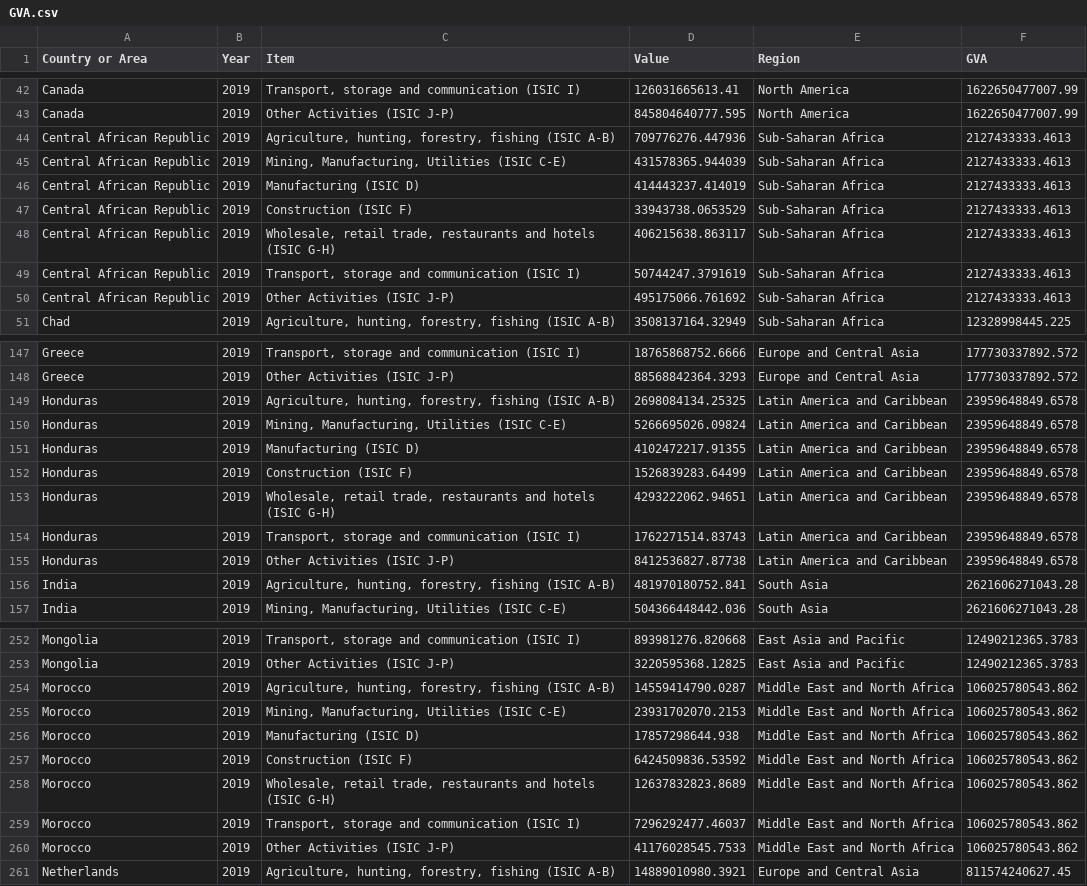
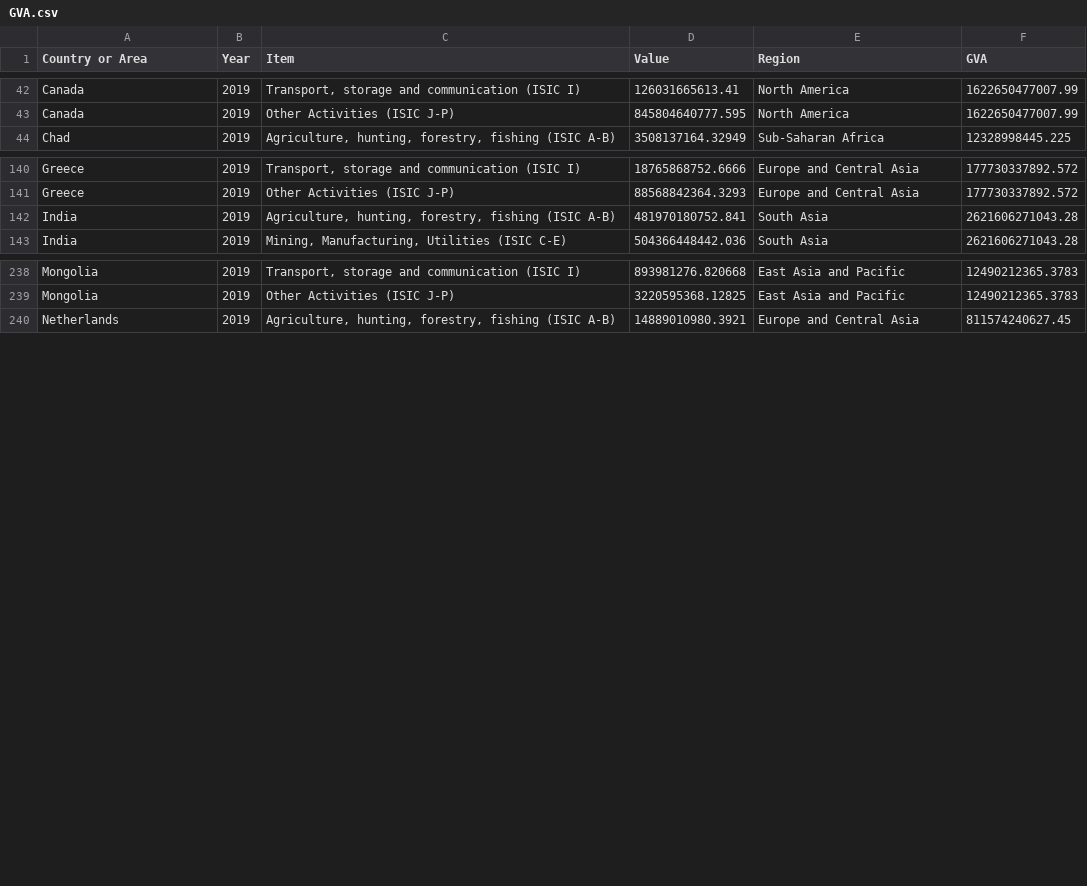
Before and after one commit to marinabrts/marinabrts.github.io, a CSV file: observatory/GVA.csv, drawn as a sheet; only a part is shown, gaps mark what is left out; the diff covers the shown part only; the diff names each change by its address in the sheet, - before the commit and + after, or states it on an @@ line.

Commit message:
Update GVA.csv

```diff
--- a/observatory/GVA.csv
+++ b/observatory/GVA.csv
-row 44: Central African Republic | 2019 | Agriculture, hunting, forestry, fishing (ISIC A-B) | 709776276.447936 | Sub-Saharan Africa | 2127433333.4613
-row 45: Central African Republic | 2019 | Mining, Manufacturing, Utilities (ISIC C-E) | 431578365.944039 | Sub-Saharan Africa | 2127433333.4613
-row 46: Central African Republic | 2019 | Manufacturing (ISIC D) | 414443237.414019 | Sub-Saharan Africa | 2127433333.4613
-row 47: Central African Republic | 2019 | Construction (ISIC F) | 33943738.0653529 | Sub-Saharan Africa | 2127433333.4613
-row 48: Central African Republic | 2019 | Wholesale, retail trade, restaurants and hotels (ISIC G-H) | 406215638.863117 | Sub-Saharan Africa | 2127433333.4613
-row 49: Central African Republic | 2019 | Transport, storage and communication (ISIC I) | 50744247.3791619 | Sub-Saharan Africa | 2127433333.4613
-row 50: Central African Republic | 2019 | Other Activities (ISIC J-P) | 495175066.761692 | Sub-Saharan Africa | 2127433333.4613
-row 149: Honduras | 2019 | Agriculture, hunting, forestry, fishing (ISIC A-B) | 2698084134.25325 | Latin America and Caribbean | 23959648849.6578
-row 150: Honduras | 2019 | Mining, Manufacturing, Utilities (ISIC C-E) | 5266695026.09824 | Latin America and Caribbean | 23959648849.6578
-row 151: Honduras | 2019 | Manufacturing (ISIC D) | 4102472217.91355 | Latin America and Caribbean | 23959648849.6578
-row 152: Honduras | 2019 | Construction (ISIC F) | 1526839283.64499 | Latin America and Caribbean | 23959648849.6578
-row 153: Honduras | 2019 | Wholesale, retail trade, restaurants and hotels (ISIC G-H) | 4293222062.94651 | Latin America and Caribbean | 23959648849.6578
-row 154: Honduras | 2019 | Transport, storage and communication (ISIC I) | 1762271514.83743 | Latin America and Caribbean | 23959648849.6578
-row 155: Honduras | 2019 | Other Activities (ISIC J-P) | 8412536827.87738 | Latin America and Caribbean | 23959648849.6578
-row 254: Morocco | 2019 | Agriculture, hunting, forestry, fishing (ISIC A-B) | 14559414790.0287 | Middle East and North Africa | 106025780543.862
-row 255: Morocco | 2019 | Mining, Manufacturing, Utilities (ISIC C-E) | 23931702070.2153 | Middle East and North Africa | 106025780543.862
-row 256: Morocco | 2019 | Manufacturing (ISIC D) | 17857298644.938 | Middle East and North Africa | 106025780543.862
-row 257: Morocco | 2019 | Construction (ISIC F) | 6424509836.53592 | Middle East and North Africa | 106025780543.862
-row 258: Morocco | 2019 | Wholesale, retail trade, restaurants and hotels (ISIC G-H) | 12637832823.8689 | Middle East and North Africa | 106025780543.862
-row 259: Morocco | 2019 | Transport, storage and communication (ISIC I) | 7296292477.46037 | Middle East and North Africa | 106025780543.862
-row 260: Morocco | 2019 | Other Activities (ISIC J-P) | 41176028545.7533 | Middle East and North Africa | 106025780543.862
```
Also changed, not shown: 7 removed rows elsewhere in this file.
